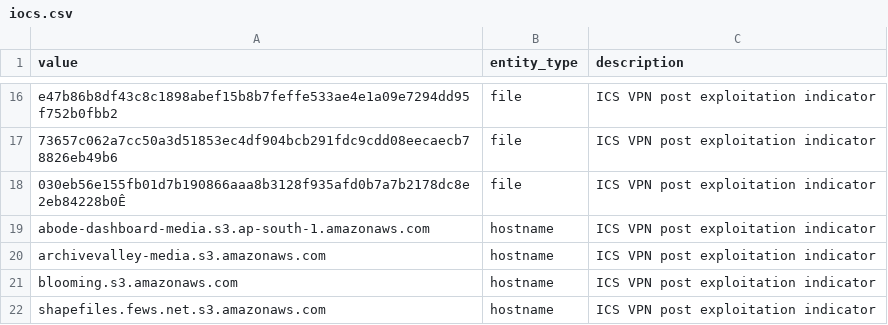
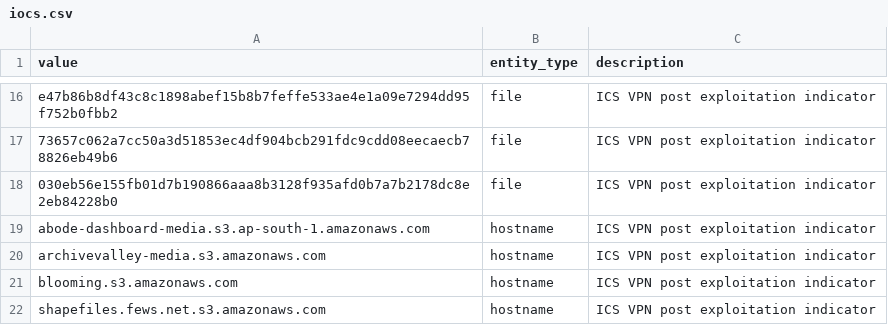
Before and after one commit to volexity/threat-intel, a CSV file: 2024/2024-01-18 Ivanti Connect Secure pt3/indicators/iocs.csv, drawn as a sheet; only a part is shown, gaps mark what is left out; the diff names each change by its address in the sheet, - before the commit and + after, or states it on an @@ line.

Commit message:
fixing unwanted character in sha256 value

```diff
--- a/2024/2024-01-18 Ivanti Connect Secure pt3/indicators/iocs.csv
+++ b/2024/2024-01-18 Ivanti Connect Secure pt3/indicators/iocs.csv
-A18 (value): 030eb56e155fb01d7b190866aaa8b3128f935afd0b7a7b2178dc8e2eb84228b0Ê
+A18 (value): 030eb56e155fb01d7b190866aaa8b3128f935afd0b7a7b2178dc8e2eb84228b0
```
